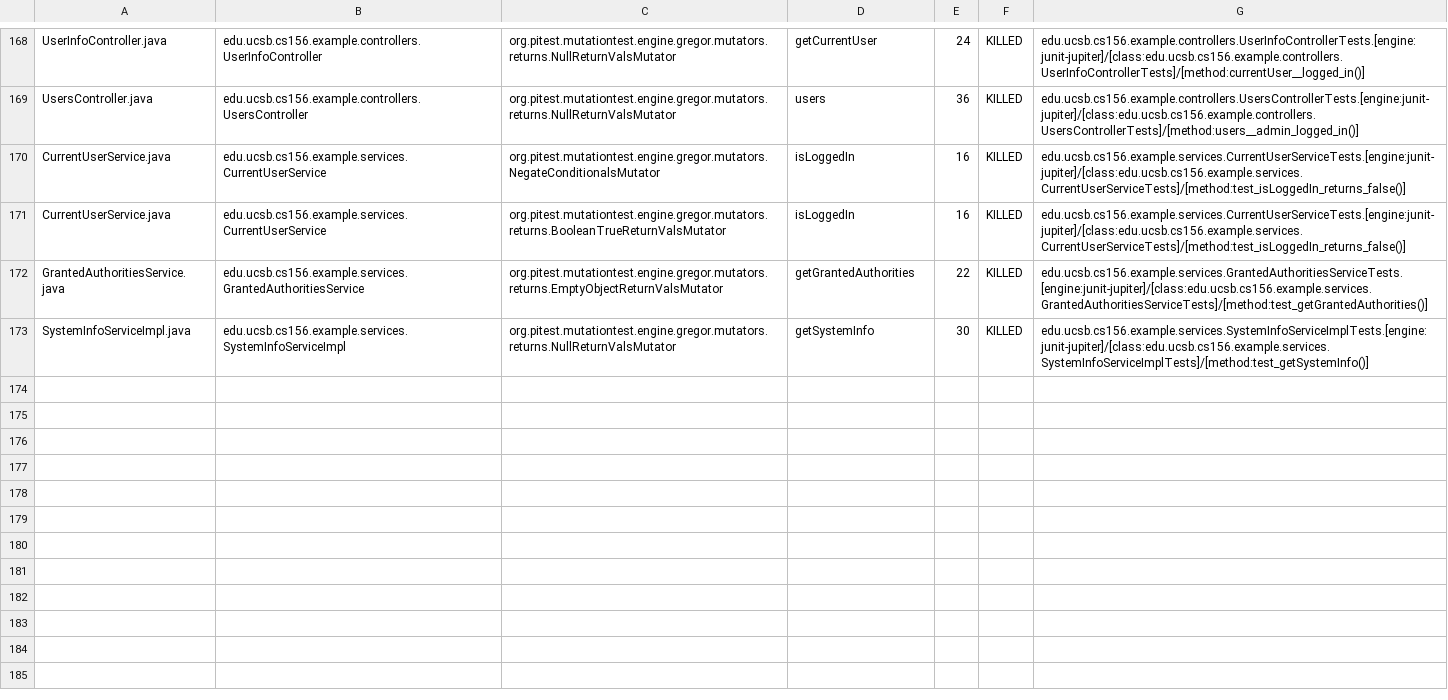
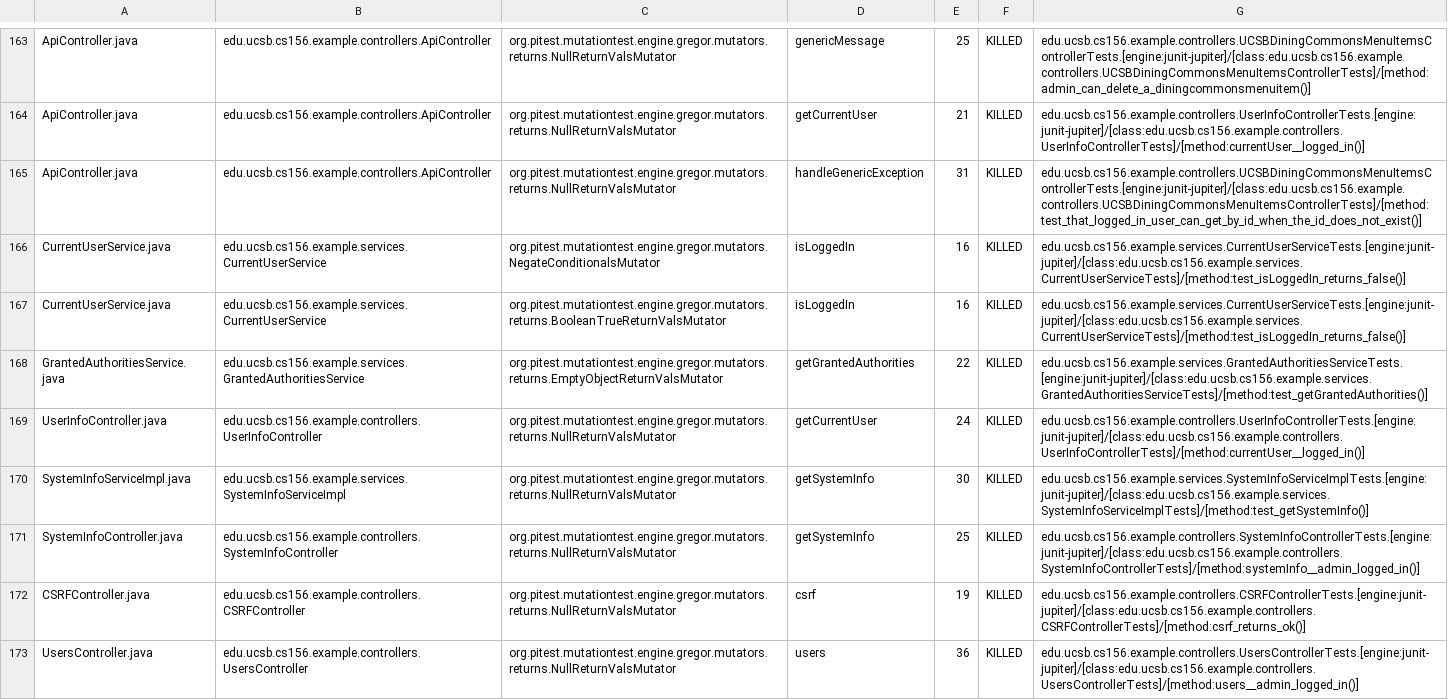
Before and after one commit to ucsb-cs156-w24/team03-w24-4pm-1, a CSV file: prs/85/pitest/mutations.csv, drawn as a sheet; only a part is shown, gaps mark what is left out; addresses are those after the commit; the diff covers the shown part only; the diff names each change by its address in the sheet, - before the commit and + after, or states it on an @@ line.

Commit message:
Deploying to gh-pages from @ ucsb-cs156-w24/team03-w24-4pm-1@9e61eda3ed9f985b4768e4d1ccdf2671389fdf09 🚀

```diff
--- a/prs/85/pitest/mutations.csv
+++ b/prs/85/pitest/mutations.csv
-A163: UserInfoController.java
+A163: ApiController.java
-B163: edu.ucsb.cs156.example.controllers.UserInfoController
+B163: edu.ucsb.cs156.example.controllers.ApiController
-D163: getCurrentUser
+D163: genericMessage
-E163: 24
+E163: 25
-G163: edu.ucsb.cs156.example.controllers.UserInfoControllerTests.[engine:junit-jupiter]/[class:edu.ucsb.cs156.example.controllers.UserInfoControllerTests]/[method:currentUser__logged_in()]
+G163: edu.ucsb.cs156.example.controllers.UCSBDiningCommonsMenuItemsControllerTests.[engine:junit-jupiter]/[class:edu.ucsb.cs156.example.controllers.UCSBDiningCommonsMenuItemsControllerTests]/[method:admin_can_delete_a_diningcommonsmenuitem()]
@@ row 2 moved to row 164: ApiController.java @@
-A165: UsersController.java
+A165: ApiController.java
-B165: edu.ucsb.cs156.example.controllers.UsersController
+B165: edu.ucsb.cs156.example.controllers.ApiController
-D165: users
+D165: handleGenericException
-E165: 36
+E165: 31
-G165: edu.ucsb.cs156.example.controllers.UsersControllerTests.[engine:junit-jupiter]/[class:edu.ucsb.cs156.example.controllers.UsersControllerTests]/[method:users__admin_logged_in()]
+G165: edu.ucsb.cs156.example.controllers.UCSBDiningCommonsMenuItemsControllerTests.[engine:junit-jupiter]/[class:edu.ucsb.cs156.example.controllers.UCSBDiningCommonsMenuItemsControllerTests]/[method:test_that_logged_in_user_can_get_by_id_when_the_id_does_not_exist()]
+row 169: UserInfoController.java | edu.ucsb.cs156.example.controllers.UserInfoController | org.pitest.mutationtest.engine.gregor.mutators.returns.NullReturnValsMutator | getCurrentUser | 24 | KILLED | edu.ucsb.cs156.example.controllers.UserInfoControllerTests.[engine:junit-jupiter]/[class:edu.ucsb.cs156.example.controllers.UserInfoControllerTests]/[method:currentUser__logged_in()]
@@ row 79 moved to row 171: SystemInfoController.java @@
@@ row 4 moved to row 172: CSRFController.java @@
+row 173: UsersController.java | edu.ucsb.cs156.example.controllers.UsersController | org.pitest.mutationtest.engine.gregor.mutators.returns.NullReturnValsMutator | users | 36 | KILLED | edu.ucsb.cs156.example.controllers.UsersControllerTests.[engine:junit-jupiter]/[class:edu.ucsb.cs156.example.controllers.UsersControllerTests]/[method:users__admin_logged_in()]
```
Also changed, not shown: 2 removed rows and 86 moved rows elsewhere in this file, 18 other files.
